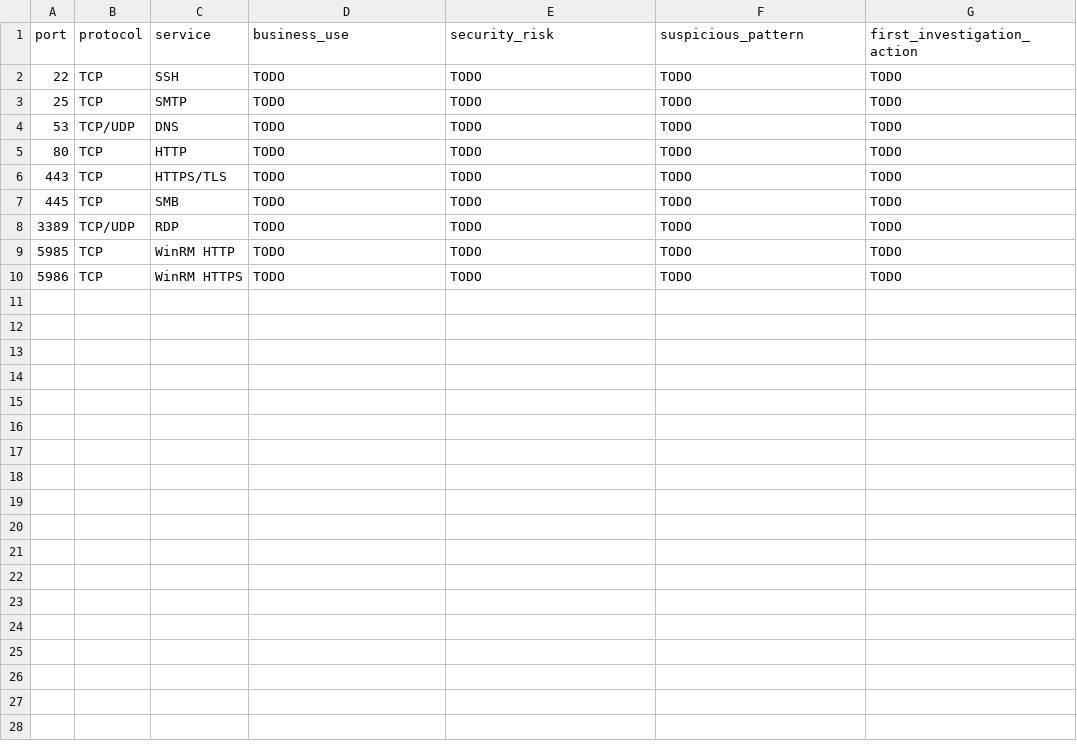
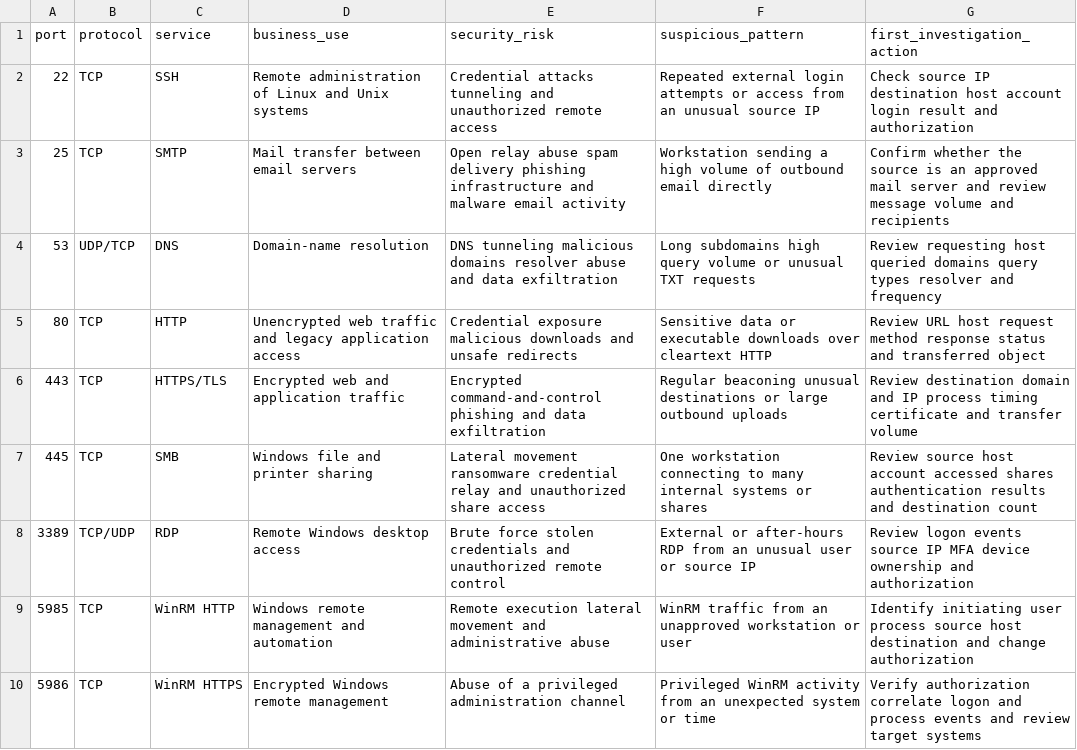
Before and after one commit to farazeool/sc200-ai-cyber-portfolio, a CSV file: network/common_ports_security_cheatsheet.csv, drawn as a sheet.

Commit message:
Day 2: add common ports security cheat sheet

```diff
--- a/network/common_ports_security_cheatsheet.csv
+++ b/network/common_ports_security_cheatsheet.csv
@@ -1,10 +1,10 @@
 port,protocol,service,business_use,security_risk,suspicious_pattern,first_investigation_action
-22,TCP,SSH,TODO,TODO,TODO,TODO
-25,TCP,SMTP,TODO,TODO,TODO,TODO
-53,TCP/UDP,DNS,TODO,TODO,TODO,TODO
-80,TCP,HTTP,TODO,TODO,TODO,TODO
-443,TCP,HTTPS/TLS,TODO,TODO,TODO,TODO
-445,TCP,SMB,TODO,TODO,TODO,TODO
-3389,TCP/UDP,RDP,TODO,TODO,TODO,TODO
-5985,TCP,WinRM HTTP,TODO,TODO,TODO,TODO
-5986,TCP,WinRM HTTPS,TODO,TODO,TODO,TODO
+22,TCP,SSH,Remote administration of Linux and Unix systems,Credential attacks tunneling and unauthorized remote access,Repeated external login attempts or access from an unusual source IP,Check source IP destination host account login result and authorization
+25,TCP,SMTP,Mail transfer between email servers,Open relay abuse spam delivery phishing infrastructure and malware email activity,Workstation sending a high volume of outbound email directly,Confirm whether the source is an approved mail server and review message volume and recipients
+53,UDP/TCP,DNS,Domain-name resolution,DNS tunneling malicious domains resolver abuse and data exfiltration,Long subdomains high query volume or unusual TXT requests,Review requesting host queried domains query types resolver and frequency
+80,TCP,HTTP,Unencrypted web traffic and legacy application access,Credential exposure malicious downloads and unsafe redirects,Sensitive data or executable downloads over cleartext HTTP,Review URL host request method response status and transferred object
+443,TCP,HTTPS/TLS,Encrypted web and application traffic,Encrypted command-and-control phishing and data exfiltration,Regular beaconing unusual destinations or large outbound uploads,Review destination domain and IP process timing certificate and transfer volume
+445,TCP,SMB,Windows file and printer sharing,Lateral movement ransomware credential relay and unauthorized share access,One workstation connecting to many internal systems or shares,Review source host account accessed shares authentication results and destination count
+3389,TCP/UDP,RDP,Remote Windows desktop access,Brute force stolen credentials and unauthorized remote control,External or after-hours RDP from an unusual user or source IP,Review logon events source IP MFA device ownership and authorization
+5985,TCP,WinRM HTTP,Windows remote management and automation,Remote execution lateral movement and administrative abuse,WinRM traffic from an unapproved workstation or user,Identify initiating user process source host destination and change authorization
+5986,TCP,WinRM HTTPS,Encrypted Windows remote management,Abuse of a privileged administration channel,Privileged WinRM activity from an unexpected system or time,Verify authorization correlate logon and process events and review target systems
```
